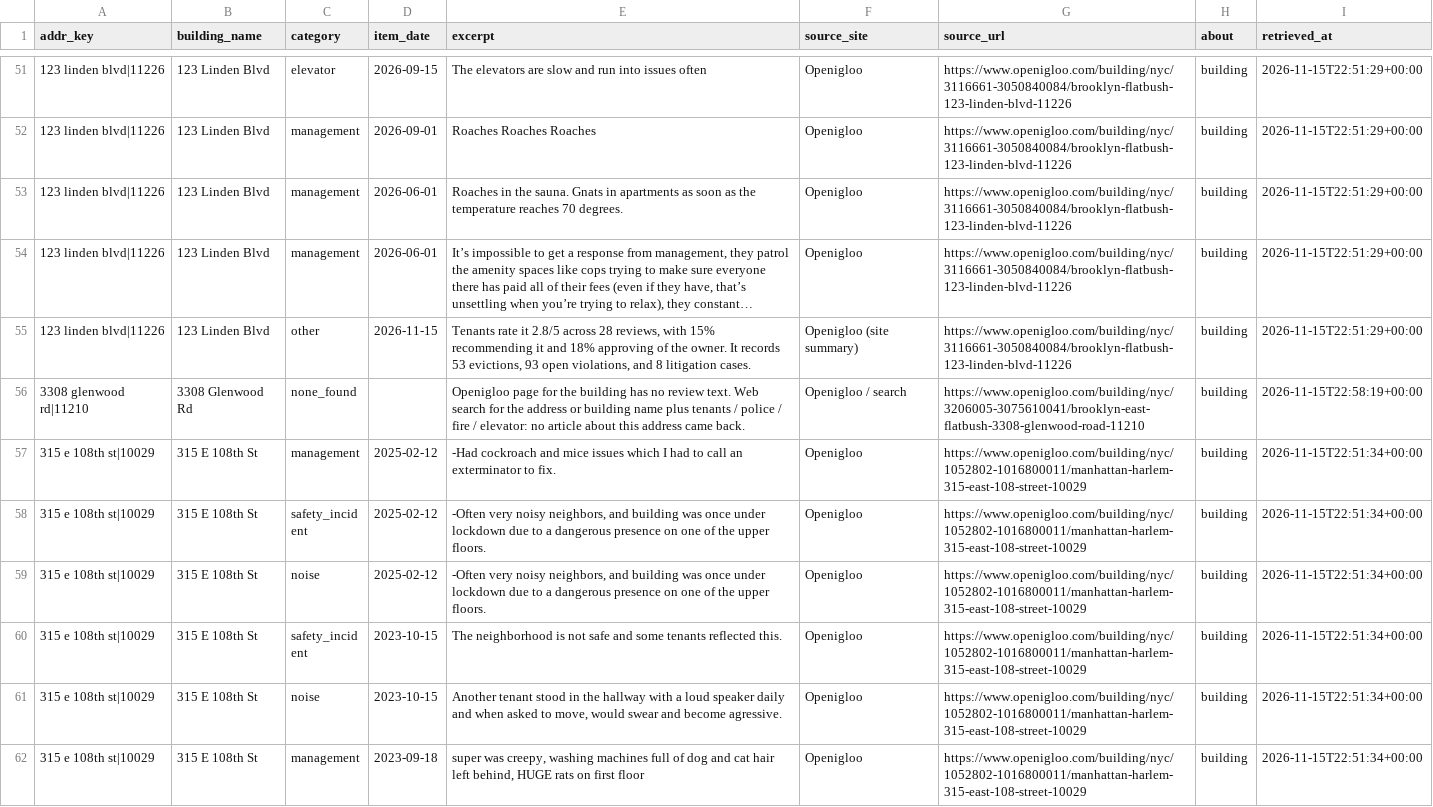
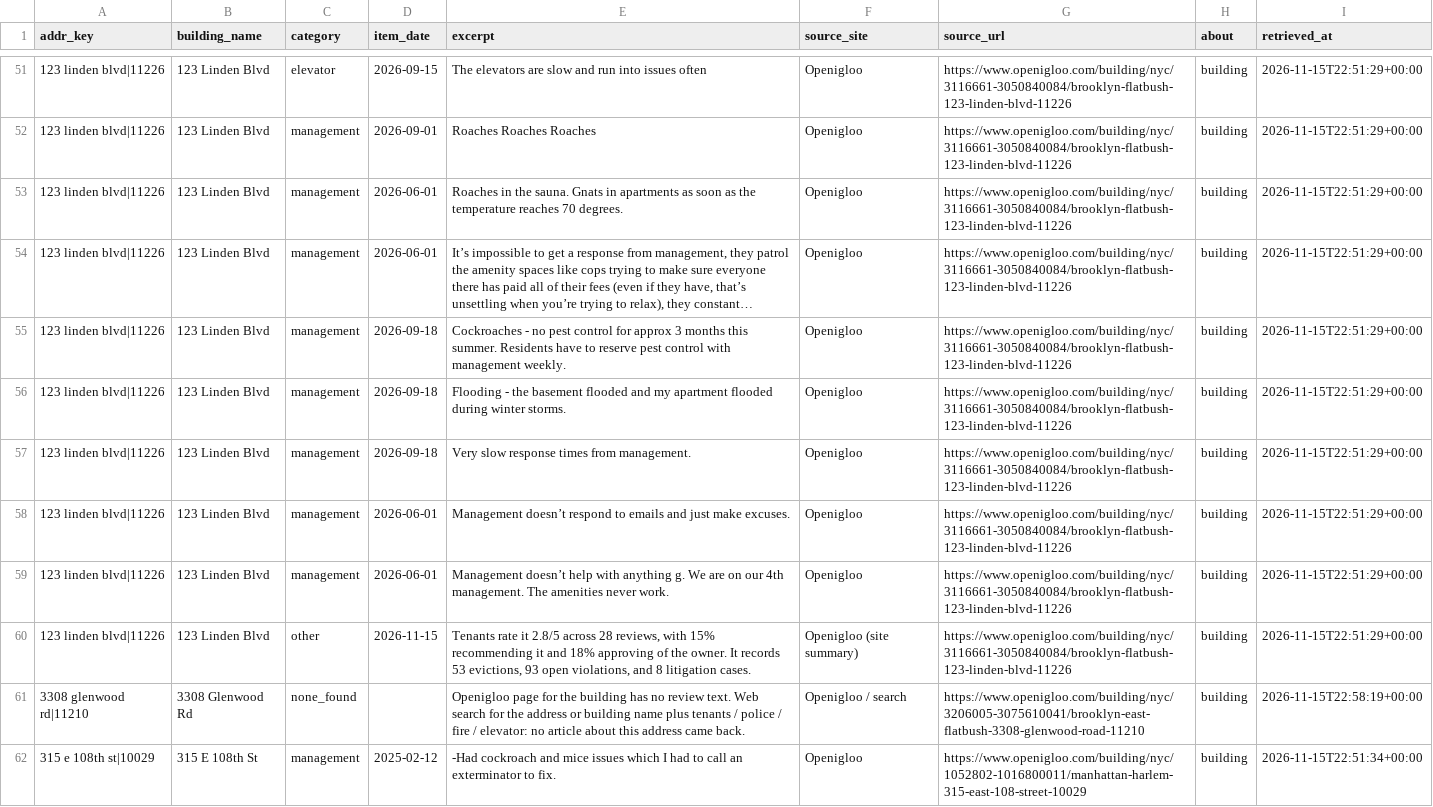
Before and after one commit to wthompson1804/SuperWritingEngine, a CSV file: house-hunt/data/evidence/items_batch_15.csv, drawn as a sheet; only a part is shown, gaps mark what is left out; the shorter side is filled out with more unchanged rows; long unchanged cells end in …; the diff names each change by its address in the sheet, - before the commit and + after, or states it on an @@ line.

```diff
--- a/house-hunt/data/evidence/items_batch_15.csv
+++ b/house-hunt/data/evidence/items_batch_15.csv
+row 55: 123 linden blvd|11226 | 123 Linden Blvd | management | 2026-09-18 | Cockroaches - no pest control for approx 3 months this summer. Residents have to reserve pest control with management weekly. | Openigloo | https://www.openigloo.com/building/nyc/3116661-3050840084/brooklyn-flatbush-123-linden-blvd-11226 | building | 2026-11-15T22:51:29+00:00
+row 56: 123 linden blvd|11226 | 123 Linden Blvd | management | 2026-09-18 | Flooding - the basement flooded and my apartment flooded during winter storms. | Openigloo | https://www.openigloo.com/building/nyc/3116661-3050840084/brooklyn-flatbush-123-linden-blvd-11226 | building | 2026-11-15T22:51:29+00:00
+row 57: 123 linden blvd|11226 | 123 Linden Blvd | management | 2026-09-18 | Very slow response times from management. | Openigloo | https://www.openigloo.com/building/nyc/3116661-3050840084/brooklyn-flatbush-123-linden-blvd-11226 | building | 2026-11-15T22:51:29+00:00
+row 58: 123 linden blvd|11226 | 123 Linden Blvd | management | 2026-06-01 | Management doesn’t respond to emails and just make excuses. | Openigloo | https://www.openigloo.com/building/nyc/3116661-3050840084/brooklyn-flatbush-123-linden-blvd-11226 | building | 2026-11-15T22:51:29+00:00
+row 59: 123 linden blvd|11226 | 123 Linden Blvd | management | 2026-06-01 | Management doesn’t help with anything g. We are on our 4th management. The amenities never work. | Openigloo | https://www.openigloo.com/building/nyc/3116661-3050840084/brooklyn-flatbush-123-linden-blvd-11226 | building | 2026-11-15T22:51:29+00:00
```
Also changed, not shown: 13 other files.
